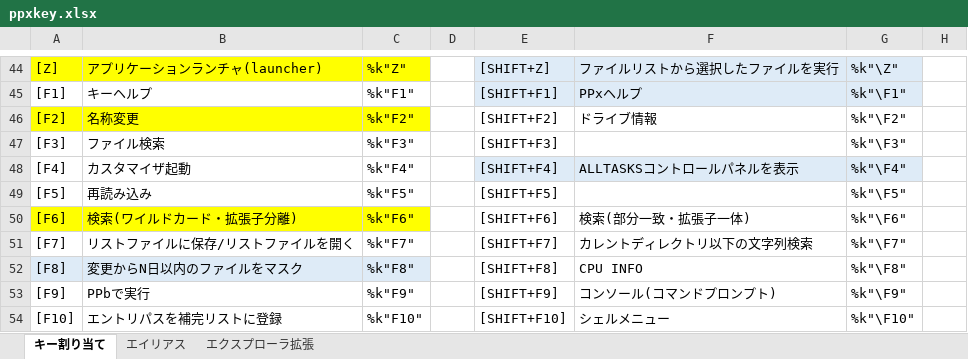
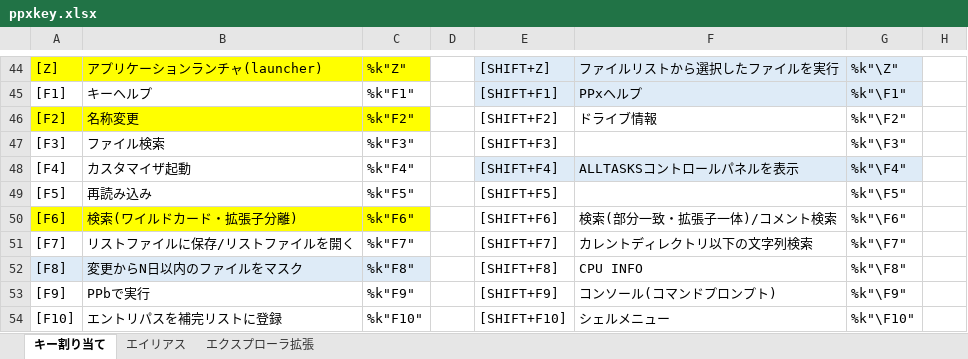
Before and after one commit to ppxbpfiles/Paper-Plane-xUI-customize-example, an Excel workbook: key検討用/ppxkey.xlsx, sheet キー割り当て, drawn as a sheet; only a part is shown, gaps mark what is left out; values as stored, in another font and other column widths than the file's, no borders; the diff names each change by its address in the sheet, - before the commit and + after, or states it on an @@ line.

Commit message:
20250506

```diff
--- a/key検討用/ppxkey.xlsx (sheet キー割り当て)
+++ b/key検討用/ppxkey.xlsx (sheet キー割り当て)
-F50: 検索(部分一致・拡張子一体)
+F50: 検索(部分一致・拡張子一体)/コメント検索
```
